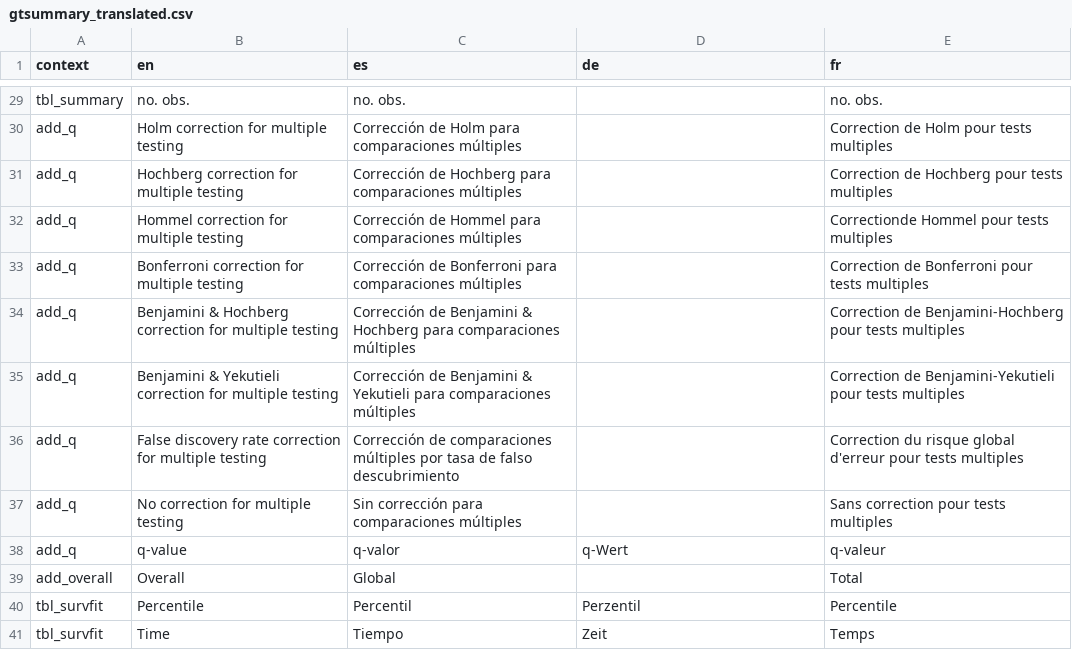
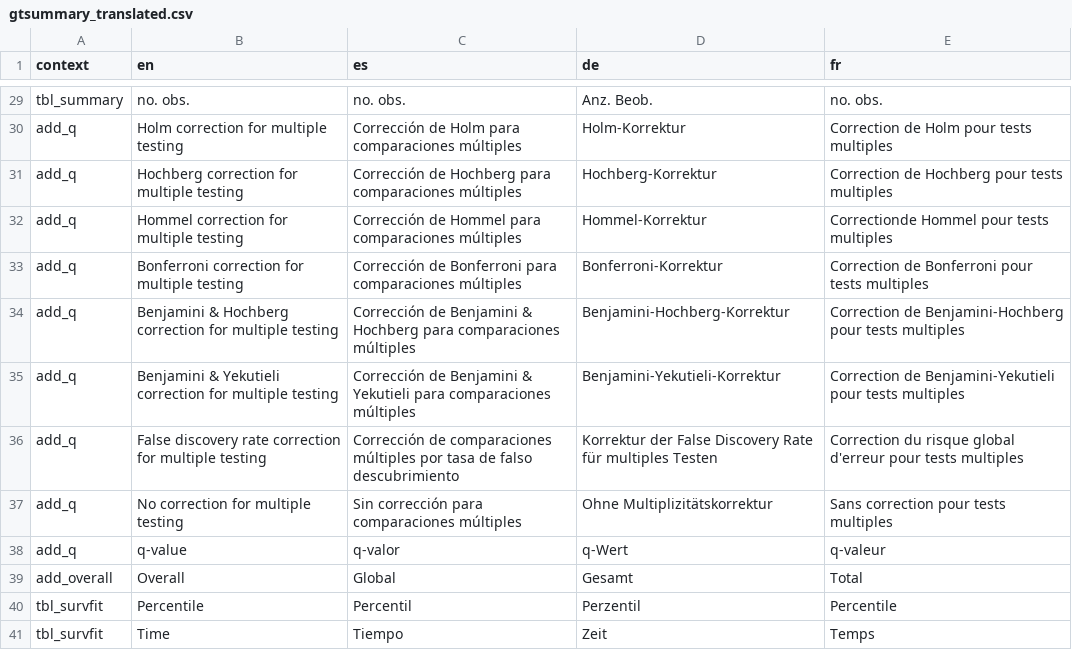
Before and after one commit to ddsjoberg/gtsummary, a CSV file: data-raw/gtsummary_translated.csv, drawn as a sheet; only a part is shown, gaps mark what is left out; the diff covers the shown part only; the diff names each change by its address in the sheet, - before the commit and + after, or states it on an @@ line.

```diff
--- a/data-raw/gtsummary_translated.csv
+++ b/data-raw/gtsummary_translated.csv
-D29 (de): (empty)
+D29 (de): Anz. Beob.
-D30 (de): (empty)
+D30 (de): Holm-Korrektur
-D31 (de): (empty)
+D31 (de): Hochberg-Korrektur
-D32 (de): (empty)
+D32 (de): Hommel-Korrektur
-D33 (de): (empty)
+D33 (de): Bonferroni-Korrektur
-D34 (de): (empty)
+D34 (de): Benjamini-Hochberg-Korrektur
-D35 (de): (empty)
+D35 (de): Benjamini-Yekutieli-Korrektur
-D36 (de): (empty)
+D36 (de): Korrektur der False Discovery Rate für multiples Testen
-D37 (de): (empty)
+D37 (de): Ohne Multiplizitätskorrektur
-D39 (de): (empty)
+D39 (de): Gesamt
```
Also changed, not shown: 20 edited cells elsewhere in this file.
